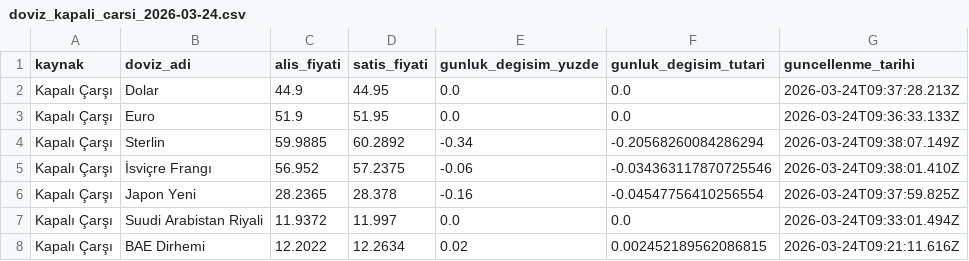
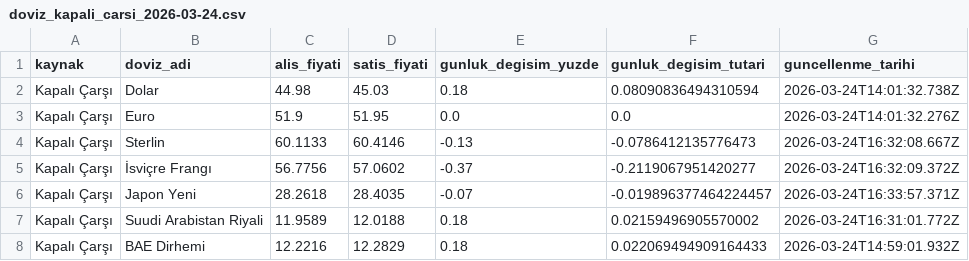
Before and after one commit to 0x5864/finre, a CSV file: data/doviz_kapali_carsi_2026-03-24.csv, drawn as a sheet; only a part is shown; the diff covers the shown part only.

Commit message:
Refine comparison layouts, footer/header styling, and live market data flows
Update the investment, credit, and calculation comparison pages to use the newer in-panel tab layout and refined panel styling. Unify many in-page surfaces around the latest visual adjustments, including revised panel backgrounds, border colors, table header treatments, footer/header branding updates, and the latest label/content tweaks requested across the site.

Improve live market data handling by strengthening the stock summary fetch path and exposing clearer freshness/source states in the UI. Also continue the investment/fund/deposit rendering cleanup so status rows, filter shells, and table wrappers match the current layout direction while keeping the latest gold/fx/stock data updates in sync with the checked-in snapshot files.

```diff
--- a/data/doviz_kapali_carsi_2026-03-24.csv
+++ b/data/doviz_kapali_carsi_2026-03-24.csv
@@ -1,8 +1,8 @@
 kaynak,doviz_adi,alis_fiyati,satis_fiyati,gunluk_degisim_yuzde,gunluk_degisim_tutari,guncellenme_tarihi
-Kapalı Çarşı,Dolar,44.9,44.95,0.0,0.0,2026-03-24T09:37:28.213Z
-Kapalı Çarşı,Euro,51.9,51.95,0.0,0.0,2026-03-24T09:36:33.133Z
-Kapalı Çarşı,Sterlin,59.9885,60.2892,-0.34,-0.20568260084286294,2026-03-24T09:38:07.149Z
-Kapalı Çarşı,İsviçre Frangı,56.952,57.2375,-0.06,-0.034363117870725546,2026-03-24T09:38:01.410Z
-Kapalı Çarşı,Japon Yeni,28.2365,28.378,-0.16,-0.04547756410256554,2026-03-24T09:37:59.825Z
-Kapalı Çarşı,Suudi Arabistan Riyali,11.9372,11.997,0.0,0.0,2026-03-24T09:33:01.494Z
-Kapalı Çarşı,BAE Dirhemi,12.2022,12.2634,0.02,0.002452189562086815,2026-03-24T09:21:11.616Z
+Kapalı Çarşı,Dolar,44.98,45.03,0.18,0.08090836494310594,2026-03-24T14:01:32.738Z
+Kapalı Çarşı,Euro,51.9,51.95,0.0,0.0,2026-03-24T14:01:32.276Z
+Kapalı Çarşı,Sterlin,60.1133,60.4146,-0.13,-0.0786412135776473,2026-03-24T16:32:08.667Z
+Kapalı Çarşı,İsviçre Frangı,56.7756,57.0602,-0.37,-0.2119067951420277,2026-03-24T16:32:09.372Z
+Kapalı Çarşı,Japon Yeni,28.2618,28.4035,-0.07,-0.019896377464224457,2026-03-24T16:33:57.371Z
+Kapalı Çarşı,Suudi Arabistan Riyali,11.9589,12.0188,0.18,0.02159496905570002,2026-03-24T16:31:01.772Z
+Kapalı Çarşı,BAE Dirhemi,12.2216,12.2829,0.18,0.022069494909164433,2026-03-24T14:59:01.932Z
```
Also changed, not shown: 15 edited cells elsewhere in this file, data/altin_kapali_carsi_2026-03-24.csv, 11 other files.
